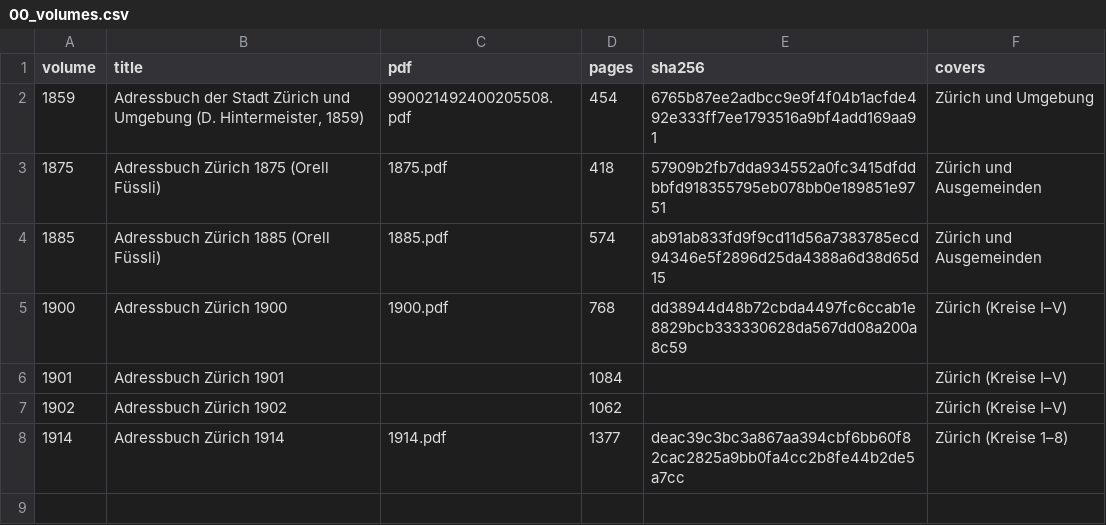
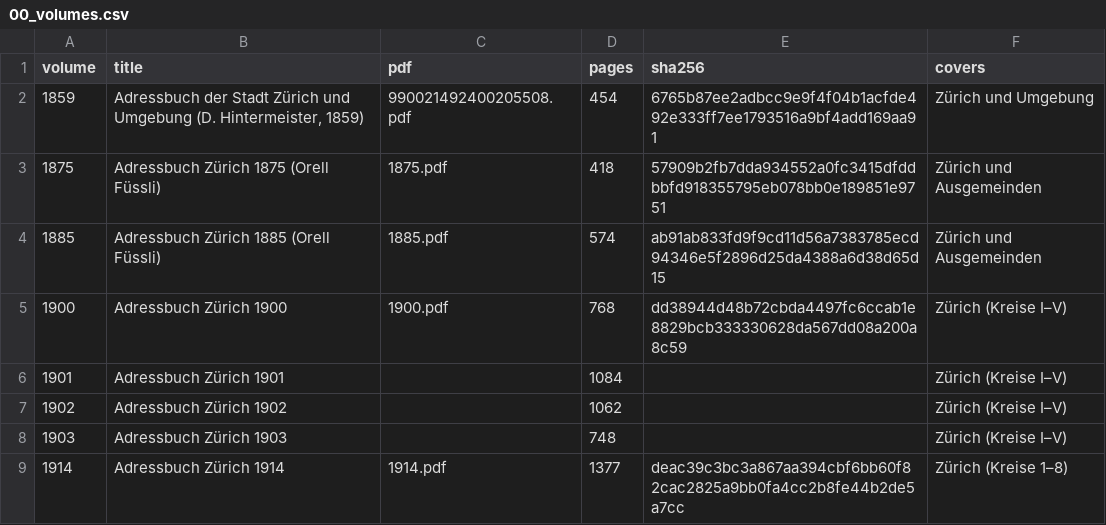
Before and after one commit to thodel/adressbuecher-zuerich, a CSV file: data/csv/00_volumes.csv, drawn as a sheet; the diff names each change by its address in the sheet, - before the commit and + after, or states it on an @@ line.

```diff
--- a/data/csv/00_volumes.csv
+++ b/data/csv/00_volumes.csv
+row 8: 1903 | Adressbuch Zürich 1903 |  | 748 |  | Zürich (Kreise I–V)
```
Also changed, not shown: data/csv/01_iiif_volumes.csv, data/csv/03_sections.csv, 12 other files.
